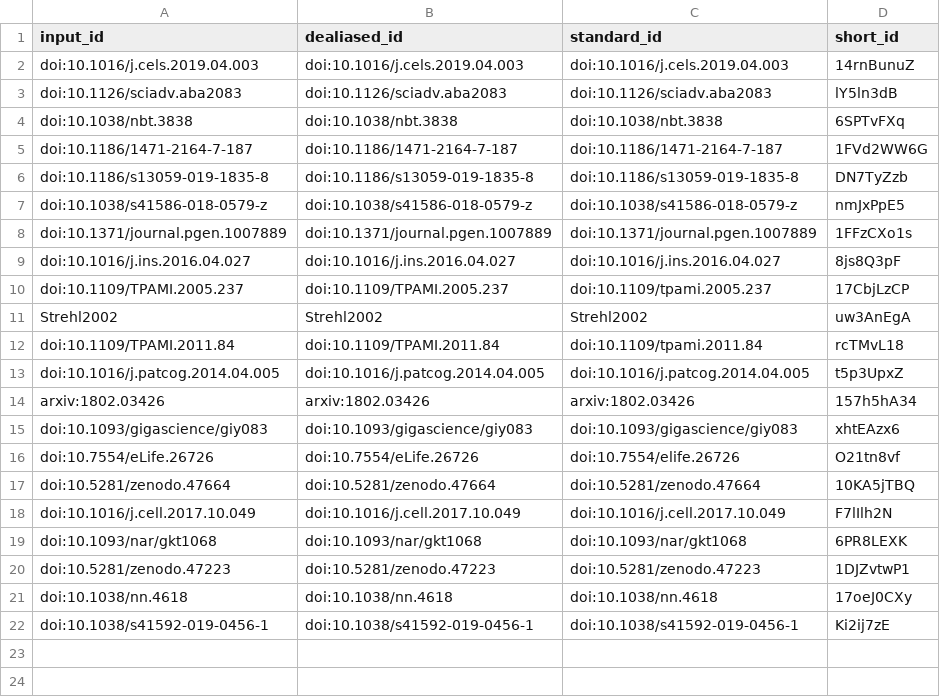
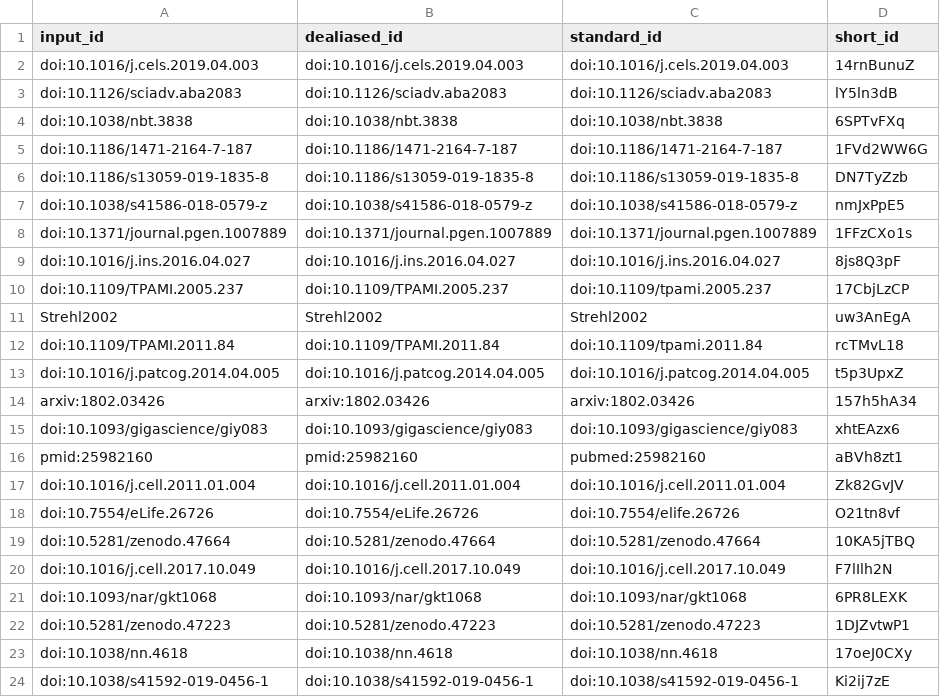
Before and after one commit to greenelab/phenoplier_manuscript, a TSV file: citations.tsv, drawn as a sheet; the diff names each change by its address in the sheet, - before the commit and + after, or states it on an @@ line.

```diff
--- a/citations.tsv
+++ b/citations.tsv
+row 16: pmid:25982160 | pmid:25982160 | pubmed:25982160 | aBVh8zt1
+row 17: doi:10.1016/j.cell.2011.01.004 | doi:10.1016/j.cell.2011.01.004 | doi:10.1016/j.cell.2011.01.004 | Zk82GvJV
```
Also changed, not shown: 7 other files.
